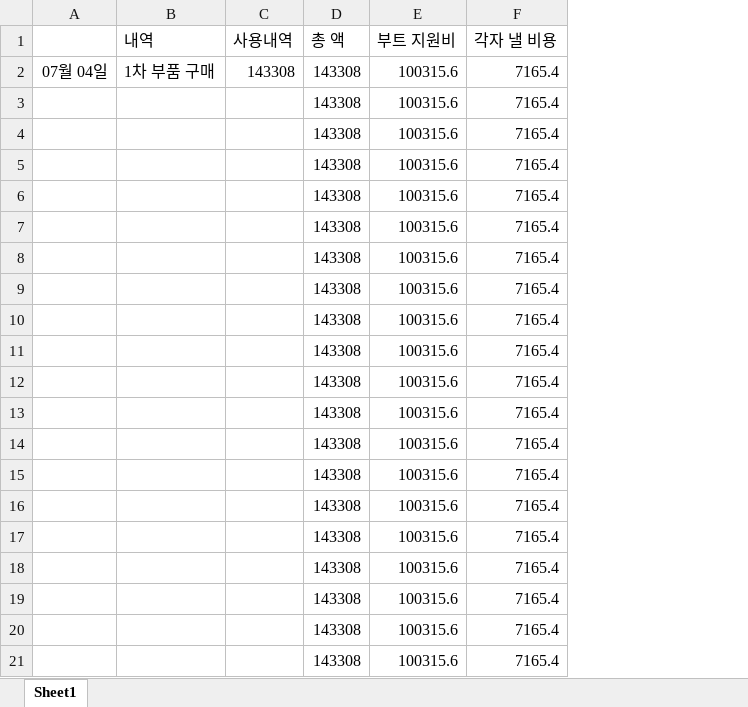
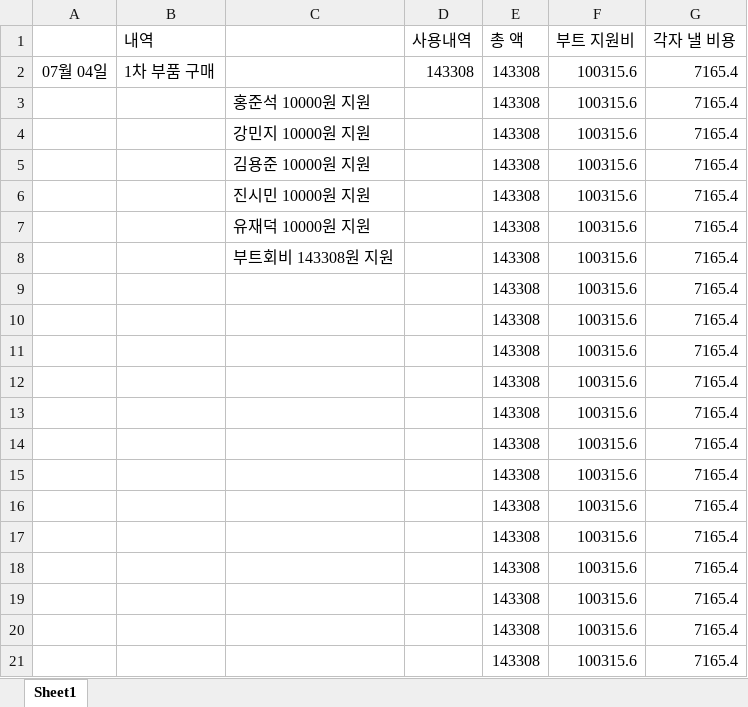
Before and after one commit to dlwnstjr2004/boot4dim_graduationproject, an Excel workbook: bill/회계록.xlsx, sheet Sheet1, drawn as a sheet; values as stored, in another font and other column widths than the file's, no borders; the diff names each change by its address in the sheet, - before the commit and + after, or states it on an @@ line.

Commit message:
bill

```diff
--- a/bill/회계록.xlsx (sheet Sheet1)
+++ b/bill/회계록.xlsx (sheet Sheet1)
+column C, rows 3-8: 홍준석 10000원 지원 | 강민지 10000원 지원 | 김용준 10000원 지원 | 진시민 10000원 지원 | 유재덕 10000원 지원 | 부트회비 143308원 지원
```
Also changed, not shown: formulas that keep their value.
